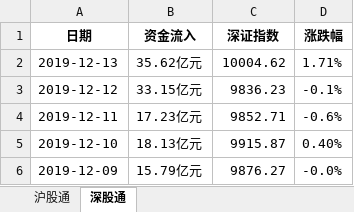
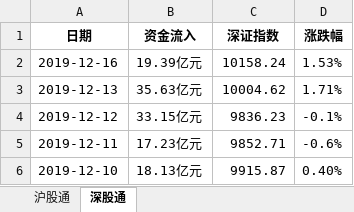
Before and after one commit to dingjianhub/datastudio, an Excel workbook: datas/北向资金流向.xlsx, sheet 深股通, drawn as a sheet; only a part is shown; the shorter side is filled out with more unchanged rows; values as stored, in another font and other column widths than the file's, no borders; addresses are those after the commit; the diff names each change by its address in the sheet, - before the commit and + after, or states it on an @@ line.

```diff
--- a/datas/北向资金流向.xlsx (sheet 深股通)
+++ b/datas/北向资金流向.xlsx (sheet 深股通)
+row 2: 2019-12-16 | 19.39亿元 | 10158.24 | 1.53%
-B3 (资金流入): 35.62亿元
+B3 (资金流入): 35.63亿元
```
Also changed, not shown: sheet 沪股通, datas/指数分组.xlsx, datas/沪股通前十大成交股.xlsx, 30 other files.
